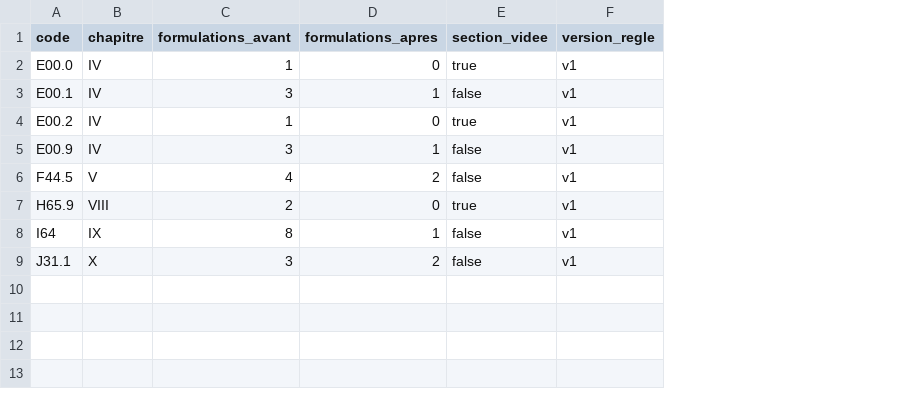
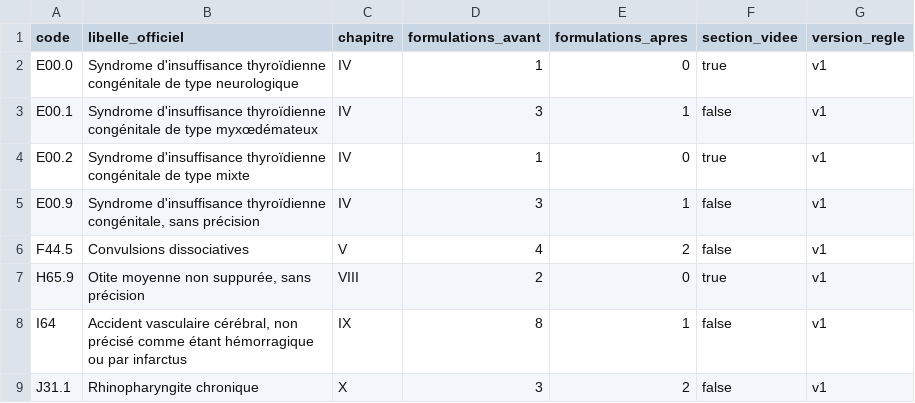
Before and after one commit to 24p11/recode-icd, a CSV file: scripts/explore/relectures/relecture_registre_formulations_v1_fiches_impact.csv, drawn as a sheet; the diff names each change by its address in the sheet, - before the commit and + after, or states it on an @@ line.

```diff
--- a/scripts/explore/relectures/relecture_registre_formulations_v1_fiches_impact.csv
+++ b/scripts/explore/relectures/relecture_registre_formulations_v1_fiches_impact.csv
+column B (libelle_officiel), rows 2-9: Syndrome d'insuffisance thyroïdienne congénitale de type neurologique | Syndrome d'insuffisance thyroïdienne congénitale de type myxœdémateux | Syndrome d'insuffisance thyroïdienne congénitale de type mixte | Syndrome d'insuffisance thyroïdienne congénitale, sans précision | Convulsions dissociatives | Otite moyenne non suppurée, sans précision | Accident vasculaire cérébral, non précisé comme étant hémorragique ou par infarctus | Rhinopharyngite chronique
```
Also changed, not shown: 5 other files.
